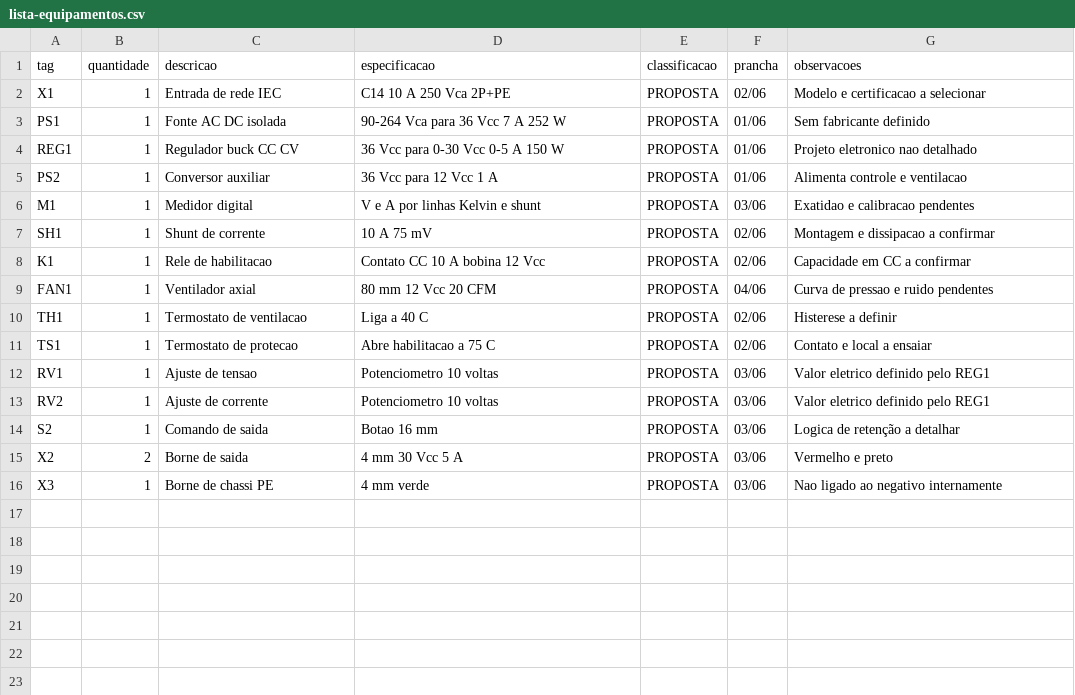
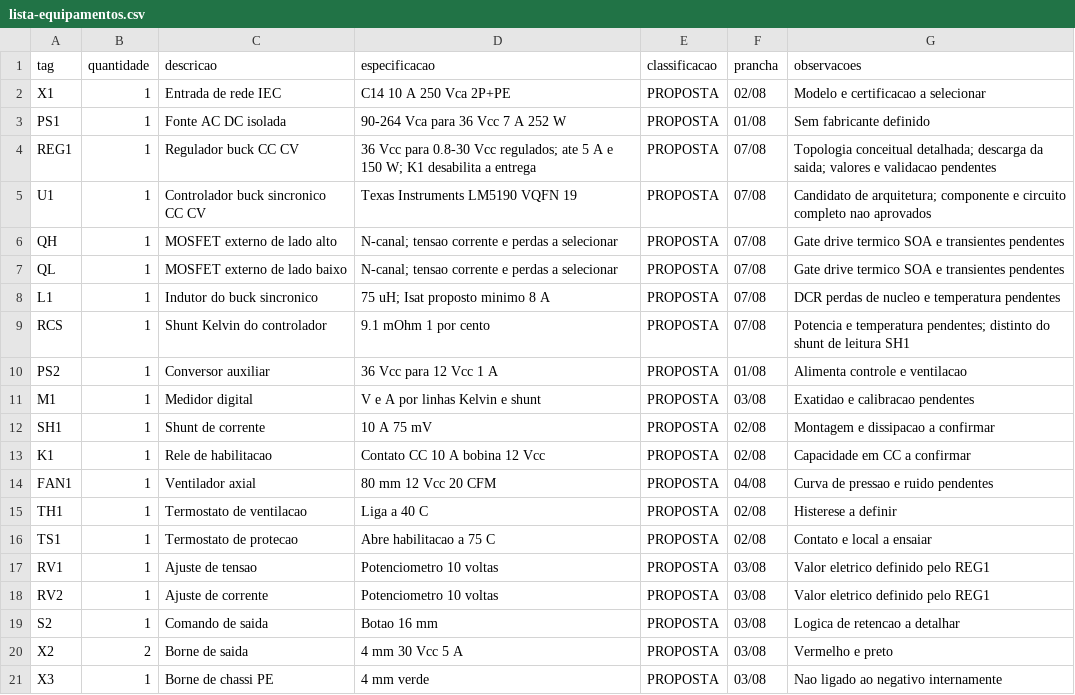
Before and after one commit to r-menegueli/portfolio-autocad-engenharia-eletrica, a CSV file: 09-fonte-bancada/lista-equipamentos.csv, drawn as a sheet.

```diff
--- a/09-fonte-bancada/lista-equipamentos.csv
+++ b/09-fonte-bancada/lista-equipamentos.csv
@@ -1,16 +1,21 @@
 tag,quantidade,descricao,especificacao,classificacao,prancha,observacoes
-X1,1,Entrada de rede IEC,C14 10 A 250 Vca 2P+PE,PROPOSTA,02/06,Modelo e certificacao a selecionar
-PS1,1,Fonte AC DC isolada,90-264 Vca para 36 Vcc 7 A 252 W,PROPOSTA,01/06,Sem fabricante definido
-REG1,1,Regulador buck CC CV,36 Vcc para 0-30 Vcc 0-5 A 150 W,PROPOSTA,01/06,Projeto eletronico nao detalhado
-PS2,1,Conversor auxiliar,36 Vcc para 12 Vcc 1 A,PROPOSTA,01/06,Alimenta controle e ventilacao
-M1,1,Medidor digital,V e A por linhas Kelvin e shunt,PROPOSTA,03/06,Exatidao e calibracao pendentes
-SH1,1,Shunt de corrente,10 A 75 mV,PROPOSTA,02/06,Montagem e dissipacao a confirmar
-K1,1,Rele de habilitacao,Contato CC 10 A bobina 12 Vcc,PROPOSTA,02/06,Capacidade em CC a confirmar
-FAN1,1,Ventilador axial,80 mm 12 Vcc 20 CFM,PROPOSTA,04/06,Curva de pressao e ruido pendentes
-TH1,1,Termostato de ventilacao,Liga a 40 C,PROPOSTA,02/06,Histerese a definir
-TS1,1,Termostato de protecao,Abre habilitacao a 75 C,PROPOSTA,02/06,Contato e local a ensaiar
-RV1,1,Ajuste de tensao,Potenciometro 10 voltas,PROPOSTA,03/06,Valor eletrico definido pelo REG1
-RV2,1,Ajuste de corrente,Potenciometro 10 voltas,PROPOSTA,03/06,Valor eletrico definido pelo REG1
-S2,1,Comando de saida,Botao 16 mm,PROPOSTA,03/06,Logica de retenção a detalhar
-X2,2,Borne de saida,4 mm 30 Vcc 5 A,PROPOSTA,03/06,Vermelho e preto
-X3,1,Borne de chassi PE,4 mm verde,PROPOSTA,03/06,Nao ligado ao negativo internamente
+X1,1,Entrada de rede IEC,C14 10 A 250 Vca 2P+PE,PROPOSTA,02/08,Modelo e certificacao a selecionar
+PS1,1,Fonte AC DC isolada,90-264 Vca para 36 Vcc 7 A 252 W,PROPOSTA,01/08,Sem fabricante definido
+REG1,1,Regulador buck CC CV,36 Vcc para 0.8-30 Vcc regulados; ate 5 A e 150 W; K1 desabilita a entrega,PROPOSTA,07/08,Topologia conceitual detalhada; descarga da saida; valores e validacao pendentes
+U1,1,Controlador buck sincronico CC CV,Texas Instruments LM5190 VQFN 19,PROPOSTA,07/08,Candidato de arquitetura; componente e circuito completo nao aprovados
+QH,1,MOSFET externo de lado alto,N-canal; tensao corrente e perdas a selecionar,PROPOSTA,07/08,Gate drive termico SOA e transientes pendentes
+QL,1,MOSFET externo de lado baixo,N-canal; tensao corrente e perdas a selecionar,PROPOSTA,07/08,Gate drive termico SOA e transientes pendentes
+L1,1,Indutor do buck sincronico,75 uH; Isat proposto minimo 8 A,PROPOSTA,07/08,DCR perdas de nucleo e temperatura pendentes
+RCS,1,Shunt Kelvin do controlador,9.1 mOhm 1 por cento,PROPOSTA,07/08,Potencia e temperatura pendentes; distinto do shunt de leitura SH1
+PS2,1,Conversor auxiliar,36 Vcc para 12 Vcc 1 A,PROPOSTA,01/08,Alimenta controle e ventilacao
+M1,1,Medidor digital,V e A por linhas Kelvin e shunt,PROPOSTA,03/08,Exatidao e calibracao pendentes
+SH1,1,Shunt de corrente,10 A 75 mV,PROPOSTA,02/08,Montagem e dissipacao a confirmar
+K1,1,Rele de habilitacao,Contato CC 10 A bobina 12 Vcc,PROPOSTA,02/08,Capacidade em CC a confirmar
+FAN1,1,Ventilador axial,80 mm 12 Vcc 20 CFM,PROPOSTA,04/08,Curva de pressao e ruido pendentes
+TH1,1,Termostato de ventilacao,Liga a 40 C,PROPOSTA,02/08,Histerese a definir
+TS1,1,Termostato de protecao,Abre habilitacao a 75 C,PROPOSTA,02/08,Contato e local a ensaiar
+RV1,1,Ajuste de tensao,Potenciometro 10 voltas,PROPOSTA,03/08,Valor eletrico definido pelo REG1
+RV2,1,Ajuste de corrente,Potenciometro 10 voltas,PROPOSTA,03/08,Valor eletrico definido pelo REG1
+S2,1,Comando de saida,Botao 16 mm,PROPOSTA,03/08,Logica de retencao a detalhar
+X2,2,Borne de saida,4 mm 30 Vcc 5 A,PROPOSTA,03/08,Vermelho e preto
+X3,1,Borne de chassi PE,4 mm verde,PROPOSTA,03/08,Nao ligado ao negativo internamente
```
Also changed, not shown: 09-fonte-bancada/lista-interligacoes.csv, 09-fonte-bancada/lista-materiais.csv, 51 other files.
